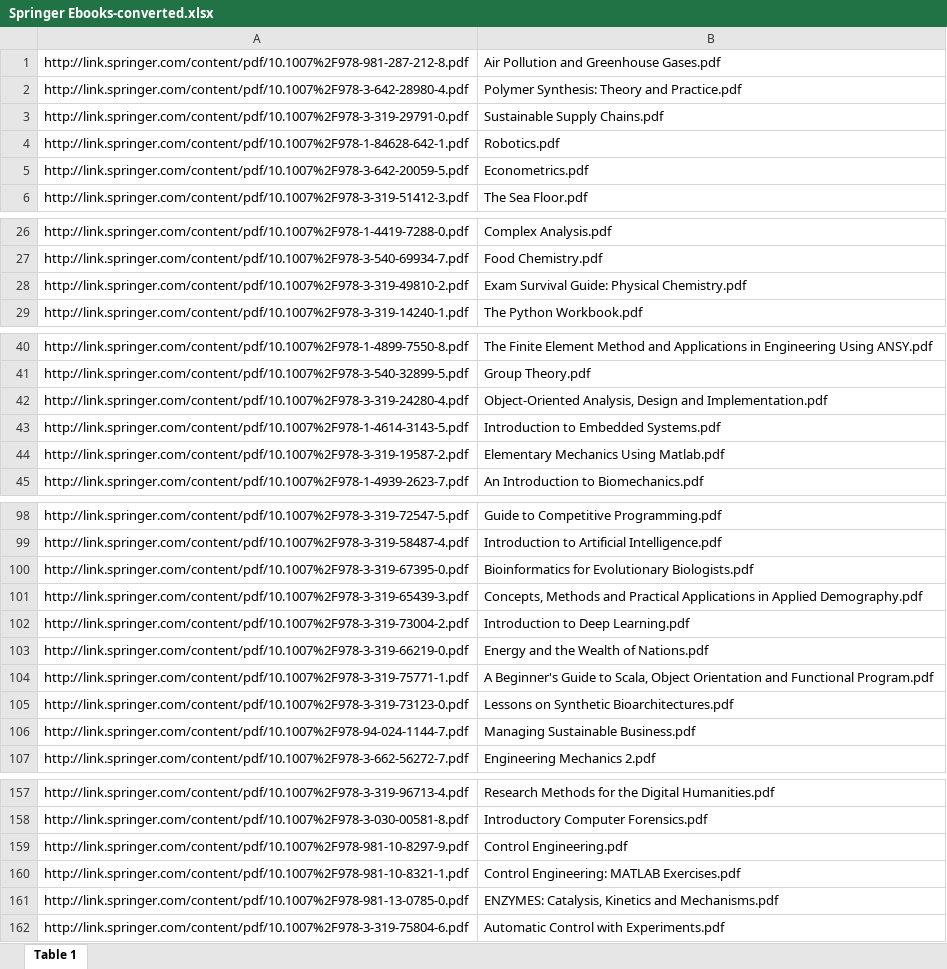
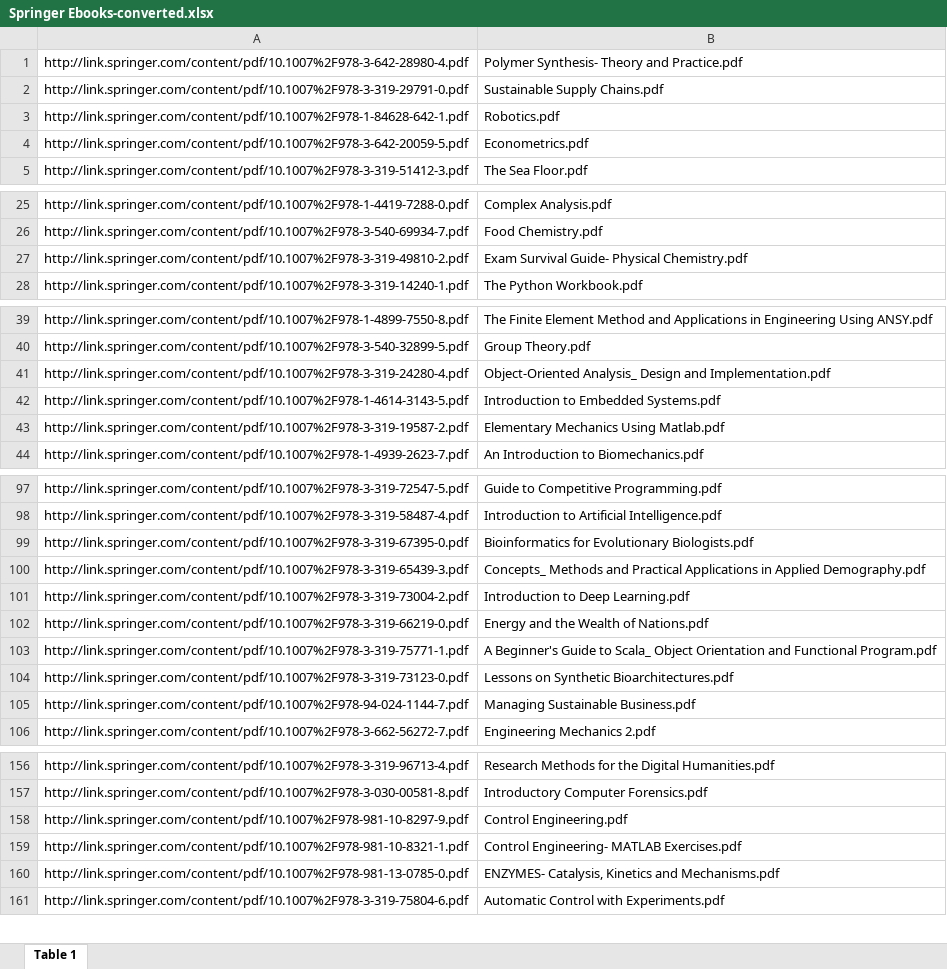
Before and after one commit to RohitM-IN/E-Books2, an Excel workbook: Extras/Springer Ebooks-converted.xlsx, sheet Table 1, drawn as a sheet; only a part is shown, gaps mark what is left out; values as stored, in another font and other column widths than the file's, no borders; removed rows and columns are numbered as before the commit, all else as after; the diff covers the shown part only; the diff names each change by its address in the sheet, - before the commit and + after, or states it on an @@ line.

Commit message:
Update Springer Ebooks-converted.xlsx

```diff
--- a/Extras/Springer Ebooks-converted.xlsx (sheet Table 1)
+++ b/Extras/Springer Ebooks-converted.xlsx (sheet Table 1)
-row 1: http://link.springer.com/content/pdf/10.1007%2F978-981-287-212-8.pdf | Air Pollution and Greenhouse Gases.pdf
-B1: Polymer Synthesis: Theory and Practice.pdf
+B1: Polymer Synthesis- Theory and Practice.pdf
-B27: Exam Survival Guide: Physical Chemistry.pdf
+B27: Exam Survival Guide- Physical Chemistry.pdf
-B41: Object-Oriented Analysis, Design and…
+B41: Object-Oriented Analysis_ Design and…
-B100: Concepts, Methods and…
+B100: Concepts_ Methods and…
-B103: …Guide to Scala, Object Orientation…
+B103: …Guide to Scala_ Object Orientation…
-B159: Control Engineering: MATLAB Exercises.pdf
+B159: Control Engineering- MATLAB Exercises.pdf
-B160: ENZYMES: Catalysis, Kinetics…
+B160: ENZYMES- Catalysis, Kinetics…
```
Also changed, not shown: 4 edited cells elsewhere in this sheet.
